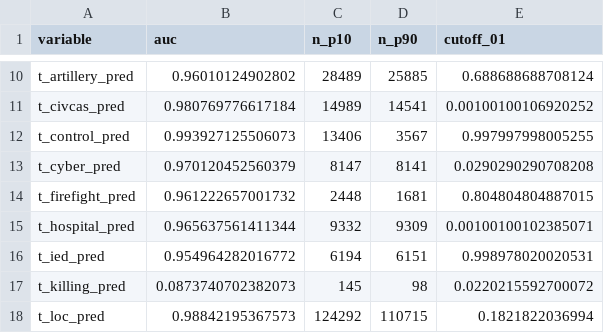
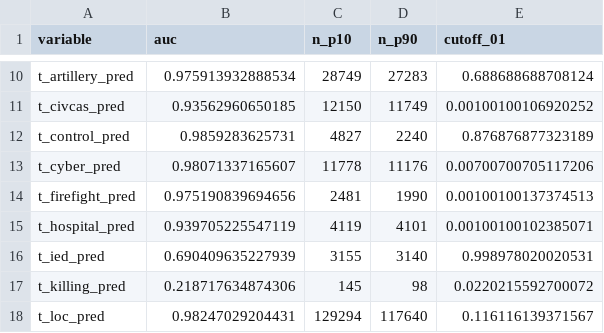
Before and after one commit to zhukovyuri/VIINA, a CSV file: Diagnostics/auc_latest.csv, drawn as a sheet; only a part is shown, gaps mark what is left out; the diff covers the shown part only; the diff names each change by its address in the sheet, - before the commit and + after, or states it on an @@ line.

Commit message:
Data update

```diff
--- a/Diagnostics/auc_latest.csv
+++ b/Diagnostics/auc_latest.csv
-B10 (auc): 0.96010124902802
+B10 (auc): 0.975913932888534
-C10 (n_p10): 28489
+C10 (n_p10): 28749
-D10 (n_p90): 25885
+D10 (n_p90): 27283
-B11 (auc): 0.980769776617184
+B11 (auc): 0.93562960650185
-C11 (n_p10): 14989
+C11 (n_p10): 12150
-D11 (n_p90): 14541
+D11 (n_p90): 11749
-B12 (auc): 0.993927125506073
+B12 (auc): 0.9859283625731
-C12 (n_p10): 13406
+C12 (n_p10): 4827
-D12 (n_p90): 3567
+D12 (n_p90): 2240
-E12 (cutoff_01): 0.997997998005255
+E12 (cutoff_01): 0.876876877323189
-B13 (auc): 0.970120452560379
+B13 (auc): 0.98071337165607
-C13 (n_p10): 8147
+C13 (n_p10): 11778
-D13 (n_p90): 8141
+D13 (n_p90): 11176
-E13 (cutoff_01): 0.0290290290708208
+E13 (cutoff_01): 0.00700700705117206
-B14 (auc): 0.961222657001732
+B14 (auc): 0.975190839694656
-C14 (n_p10): 2448
+C14 (n_p10): 2481
-D14 (n_p90): 1681
+D14 (n_p90): 1990
-E14 (cutoff_01): 0.804804804887015
+E14 (cutoff_01): 0.00100100137374513
-B15 (auc): 0.965637561411344
+B15 (auc): 0.939705225547119
-C15 (n_p10): 9332
+C15 (n_p10): 4119
-D15 (n_p90): 9309
+D15 (n_p90): 4101
-B16 (auc): 0.954964282016772
+B16 (auc): 0.690409635227939
-C16 (n_p10): 6194
+C16 (n_p10): 3155
-D16 (n_p90): 6151
+D16 (n_p90): 3140
-B17 (auc): 0.0873740702382073
+B17 (auc): 0.218717634874306
-B18 (auc): 0.98842195367573
+B18 (auc): 0.98247029204431
-C18 (n_p10): 124292
+C18 (n_p10): 129294
-D18 (n_p90): 110715
+D18 (n_p90): 117640
-E18 (cutoff_01): 0.1821822036994
+E18 (cutoff_01): 0.116116139371567
```
Also changed, not shown: 52 edited cells elsewhere in this file, 8 other files.
